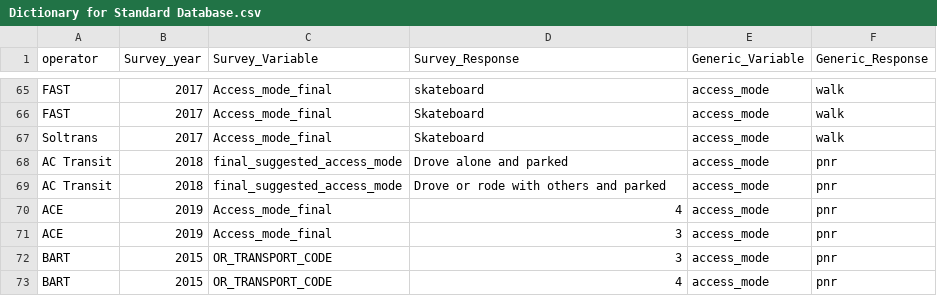
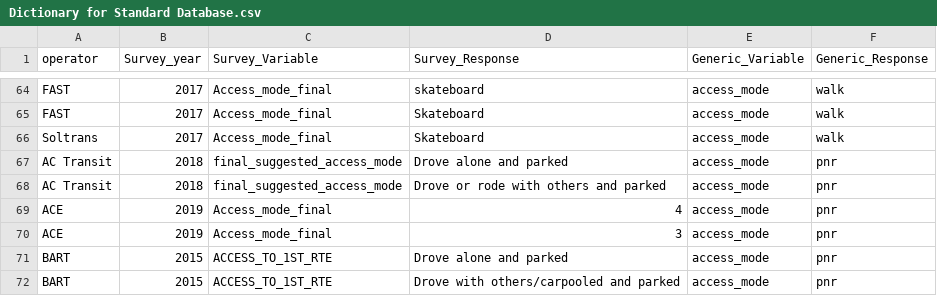
Before and after one commit to BayAreaMetro/transit-passenger-surveys, a CSV file: make-uniform/production/Dictionary for Standard Database.csv, drawn as a sheet; only a part is shown, gaps mark what is left out; the diff covers the shown part only.

Commit message:
update access/egress_mode variable coding for BART 2015 survey in Dictionary for Standard Database

```diff
--- a/make-uniform/production/Dictionary for Standard Database.csv
+++ b/make-uniform/production/Dictionary for Standard Database.csv
@@ -71,3 +70,3 @@ ACE,2019,Access_mode_final,4,access_mode,pnr
 ACE,2019,Access_mode_final,3,access_mode,pnr
-BART,2015,OR_TRANSPORT_CODE,3,access_mode,pnr
-BART,2015,OR_TRANSPORT_CODE,4,access_mode,pnr
+BART,2015,ACCESS_TO_1ST_RTE,Drove alone and parked,access_mode,pnr
+BART,2015,ACCESS_TO_1ST_RTE,Drove with others/carpooled and parked,access_mode,pnr
```
Also changed, not shown: 6 removed rows and 24 edited cells elsewhere in this file.
